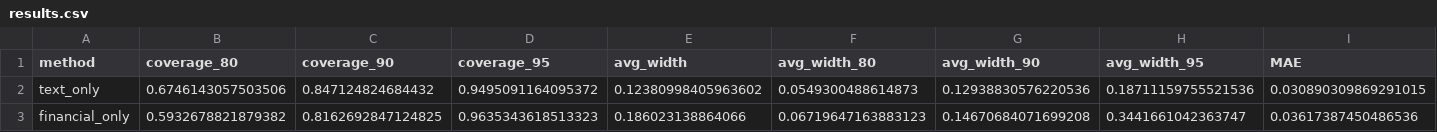
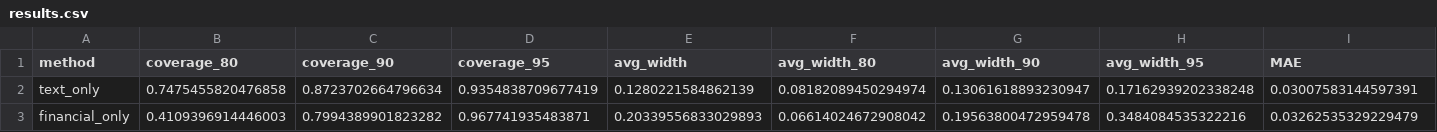
Before and after one commit to stutshah9/Stock-Return-Forecasting, a CSV file: experiments/results.csv, drawn as a sheet; only a part is shown; the diff covers the shown part only; the diff names each change by its address in the sheet, - before the commit and + after, or states it on an @@ line.

```diff
--- a/experiments/results.csv
+++ b/experiments/results.csv
-B2 (coverage_80): 0.6746143057503506
+B2 (coverage_80): 0.7475455820476858
-C2 (coverage_90): 0.847124824684432
+C2 (coverage_90): 0.8723702664796634
-D2 (coverage_95): 0.9495091164095372
+D2 (coverage_95): 0.9354838709677419
-E2 (avg_width): 0.12380998405963602
+E2 (avg_width): 0.1280221584862139
-F2 (avg_width_80): 0.0549300488614873
+F2 (avg_width_80): 0.08182089450294974
-G2 (avg_width_90): 0.12938830576220536
+G2 (avg_width_90): 0.13061618893230947
-H2 (avg_width_95): 0.18711159755521536
+H2 (avg_width_95): 0.17162939202338248
-I2 (MAE): 0.030890309869291015
+I2 (MAE): 0.03007583144597391
-B3 (coverage_80): 0.5932678821879382
+B3 (coverage_80): 0.4109396914446003
-C3 (coverage_90): 0.8162692847124825
+C3 (coverage_90): 0.7994389901823282
-D3 (coverage_95): 0.9635343618513323
+D3 (coverage_95): 0.967741935483871
-E3 (avg_width): 0.186023138864066
+E3 (avg_width): 0.20339556833029893
-F3 (avg_width_80): 0.06719647163883123
+F3 (avg_width_80): 0.06614024672908042
-G3 (avg_width_90): 0.14670684071699208
+G3 (avg_width_90): 0.19563800472959478
-H3 (avg_width_95): 0.3441661042363747
+H3 (avg_width_95): 0.3484084535322216
-I3 (MAE): 0.03617387450486536
+I3 (MAE): 0.03262535329229479
```
Also changed, not shown: 68 edited cells elsewhere in this file, experiments/results_by_subgroup.csv, results.csv, 7 other files.
